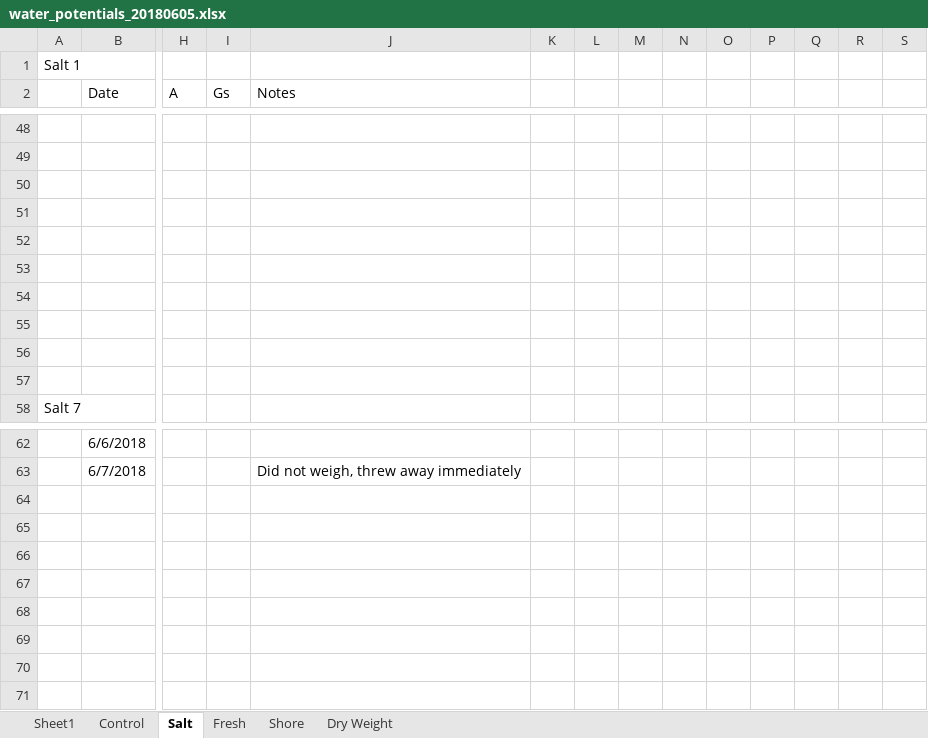
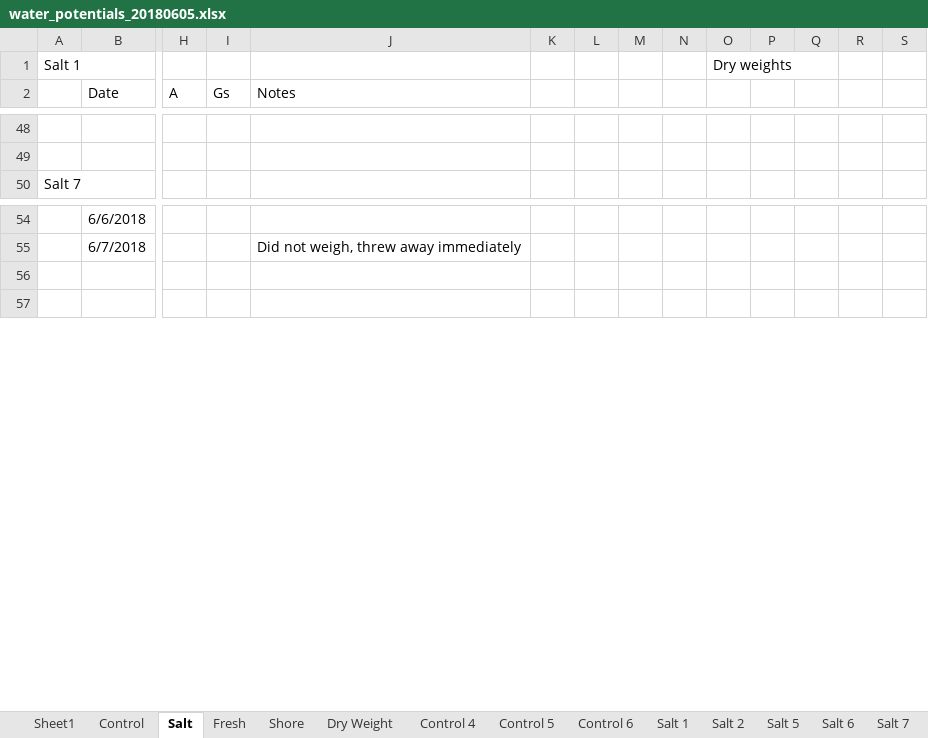
Before and after one commit to PNNL-PREMIS/PREMIS-sapflow, an Excel workbook: water_potentials_20180605.xlsx, sheet Salt, drawn as a sheet; only a part is shown, gaps mark what is left out; values as stored, in another font and other column widths than the file's, no cell formats; rows hold the shown columns only; the diff names each change by its address in the sheet, - before the commit and + after, or states it on an @@ line.

Commit message:
Separating know good tlp leaves into sheets

```diff
--- a/water_potentials_20180605.xlsx (sheet Salt)
+++ b/water_potentials_20180605.xlsx (sheet Salt)
+sheet tab: Control 4
+sheet tab: Control 5
+sheet tab: Control 6
+sheet tab: Salt 1
+sheet tab: Salt 2
+sheet tab: Salt 5
+sheet tab: Salt 6
+sheet tab: Salt 7
-O1: (empty)
+O1: Dry weights
-row 50: (empty)
-row 51: (empty)
-row 52: (empty)
-row 53: (empty)
-row 54: (empty)
-row 55: (empty)
-row 56: (empty)
-row 57: (empty)
-row 64: (empty)
-row 65: (empty)
-row 66: (empty)
-row 67: (empty)
-row 68: (empty)
-row 69: (empty)
```
Also changed, not shown: sheet Control, other sheet tabs, cell formats, charts or pictures.
